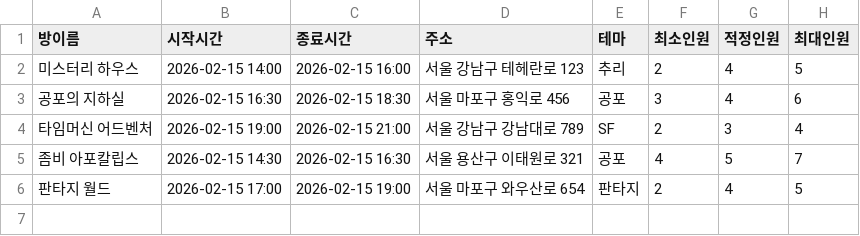
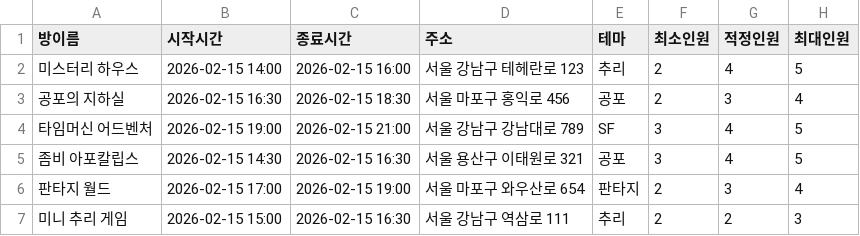
Before and after one commit to dhkim0225/escape-room-calendar-maker, a CSV file: data/example_reservations.csv, drawn as a sheet.

```diff
--- a/data/example_reservations.csv
+++ b/data/example_reservations.csv
@@ -2,5 +2,6 @@
 미스터리 하우스,2026-02-15 14:00,2026-02-15 16:00,서울 강남구 테헤란로 123,추리,2,4,5
-공포의 지하실,2026-02-15 16:30,2026-02-15 18:30,서울 마포구 홍익로 456,공포,3,4,6
-타임머신 어드벤처,2026-02-15 19:00,2026-02-15 21:00,서울 강남구 강남대로 789,SF,2,3,4
-좀비 아포칼립스,2026-02-15 14:30,2026-02-15 16:30,서울 용산구 이태원로 321,공포,4,5,7
-판타지 월드,2026-02-15 17:00,2026-02-15 19:00,서울 마포구 와우산로 654,판타지,2,4,5
+공포의 지하실,2026-02-15 16:30,2026-02-15 18:30,서울 마포구 홍익로 456,공포,2,3,4
+타임머신 어드벤처,2026-02-15 19:00,2026-02-15 21:00,서울 강남구 강남대로 789,SF,3,4,5
+좀비 아포칼립스,2026-02-15 14:30,2026-02-15 16:30,서울 용산구 이태원로 321,공포,3,4,5
+판타지 월드,2026-02-15 17:00,2026-02-15 19:00,서울 마포구 와우산로 654,판타지,2,3,4
+미니 추리 게임,2026-02-15 15:00,2026-02-15 16:30,서울 강남구 역삼로 111,추리,2,2,3
```
Also changed, not shown: 1 other file.
